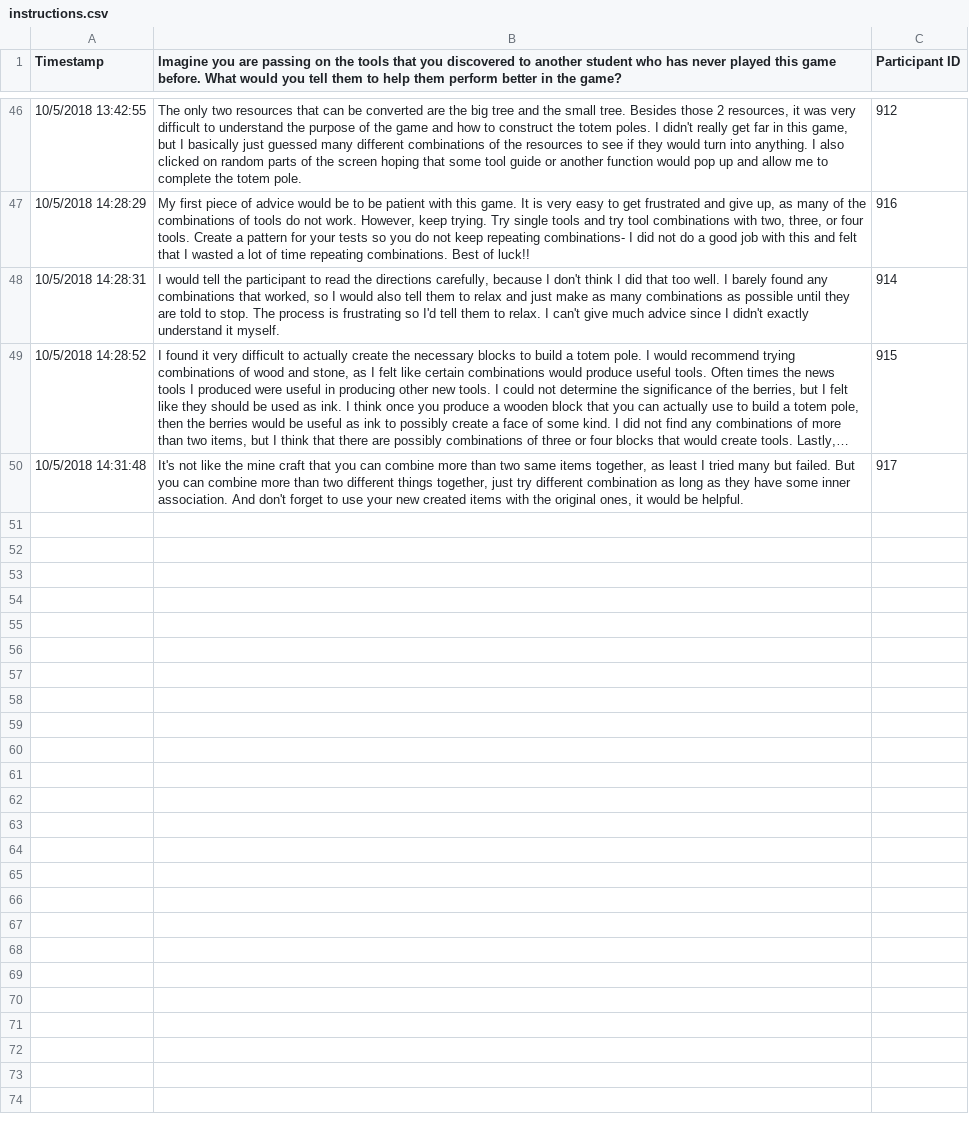
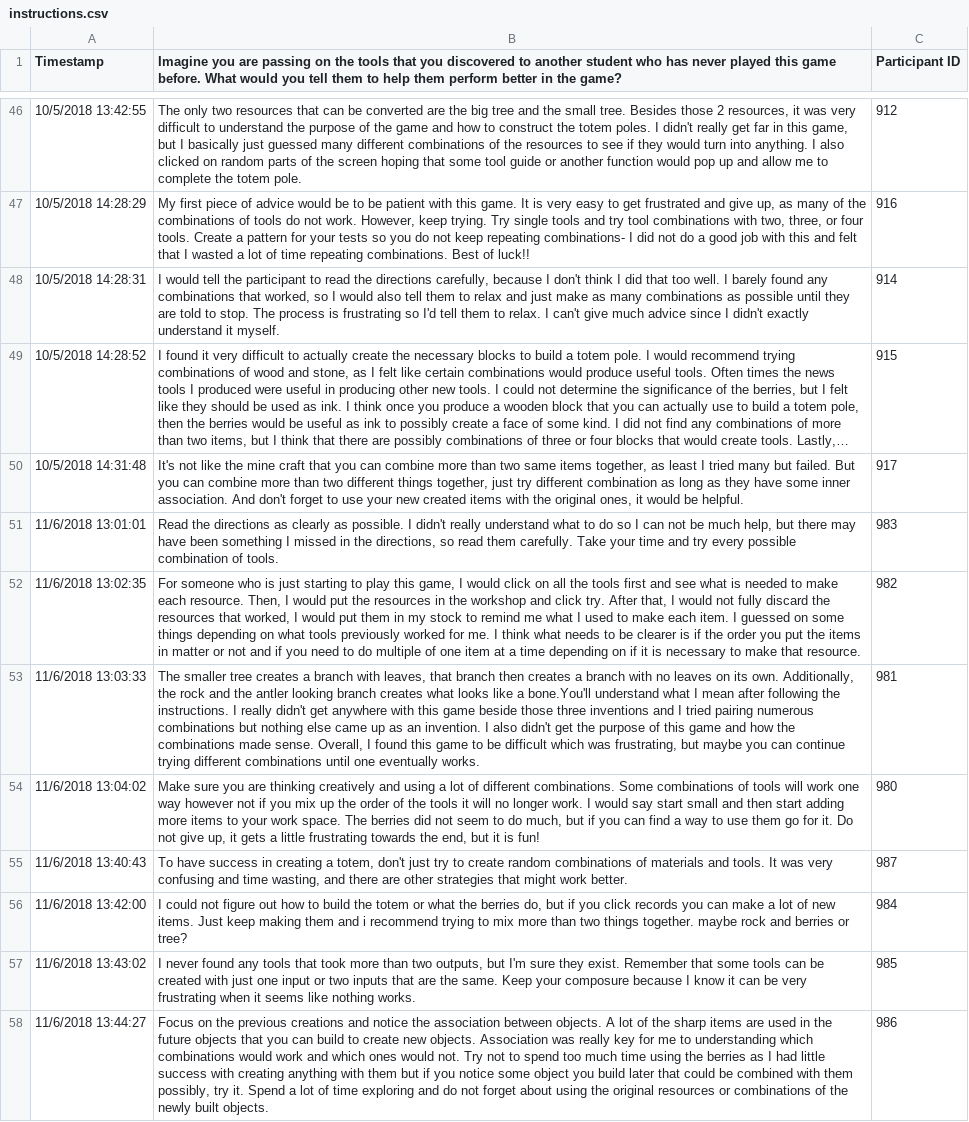
Before and after one commit to pedmiston/totems-data, a CSV file: data-raw/survey/instructions.csv, drawn as a sheet; only a part is shown, gaps mark what is left out; long unchanged cells end in …; the diff names each change by its address in the sheet, - before the commit and + after, or states it on an @@ line.

Commit message:
Pull latest data

```diff
--- a/data-raw/survey/instructions.csv
+++ b/data-raw/survey/instructions.csv
+row 51: 11/6/2018 13:01:01 | Read the directions as clearly as possible. I didn't really understand what to do so I can not be much help, but there may have been something I missed in the directions, so read them carefully. Take your time and try every possible combination of tools. | 983
+row 52: 11/6/2018 13:02:35 | For someone who is just starting to play this game, I would click on all the tools first and see what is needed to make each resource. Then, I would put the resources in the workshop and click try. After that, I would not fully discard the resources that worked, I would put them in my stock to remind me what I used to make each item. I guessed on some things depending on what tools previously worked for me. I think what needs to be clearer is if the order you put the items in matter or not and if you need to do multiple of one item at a time depending on if it is necessary to make that resource. | 982
+row 53: 11/6/2018 13:03:33 | The smaller tree creates a branch with leaves, that branch then creates a branch with no leaves on its own. Additionally, the rock and the antler looking branch creates what looks like a bone.You'll understand what I mean after following the instructions. I really didn't get anywhere with this game beside those three inventions and I tried pairing numerous combinations but nothing else came up as an invention. I also didn't get the purpose of this game and how the combinations made sense. Overall, I found this game to be difficult which was frustrating, but maybe you can continue trying different combinations until one eventually works. | 981
+row 54: 11/6/2018 13:04:02 | Make sure you are thinking creatively and using a lot of different combinations. Some combinations of tools will work one way however not if you mix up the order of the tools it will no longer work. I would say start small and then start adding more items to your work space. The berries did not seem to do much, but if you can find a way to use them go for it. Do not give up, it gets a little frustrating towards the end, but it is fun! | 980
+row 55: 11/6/2018 13:40:43 | To have success in creating a totem, don't just try to create random combinations of materials and tools. It was very confusing and time wasting, and there are other strategies that might work better. | 987
+row 56: 11/6/2018 13:42:00 | I could not figure out how to build the totem or what the berries do, but if you click records you can make a lot of new items. Just keep making them and i recommend trying to mix more than two things together. maybe rock and berries or tree? | 984
+row 57: 11/6/2018 13:43:02 | I never found any tools that took more than two outputs, but I'm sure they exist. Remember that some tools can be created with just one input or two inputs that are the same. Keep your composure because I know it can be very frustrating when it seems like nothing works. | 985
+row 58: 11/6/2018 13:44:27 | Focus on the previous creations and notice the association between objects. A lot of the sharp items are used in the future objects that you can build to create new objects. Association was really key for me to understanding which combinations would work and which ones would not. Try not to spend too much time using the berries as I had little success with creating anything with them but if you notice some object you build later that could be combined with them possibly, try it. Spend a lot of time exploring and do not forget about using the original resources or combinations of the newly built objects. | 986
```
Also changed, not shown: data-raw/subj-info/tot-fall-18.csv, data-raw/subj-info/ttp.csv, 6 other files.
